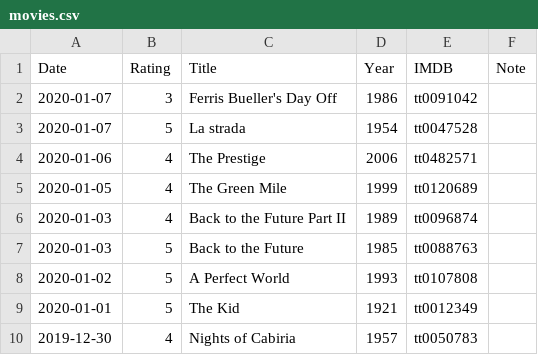
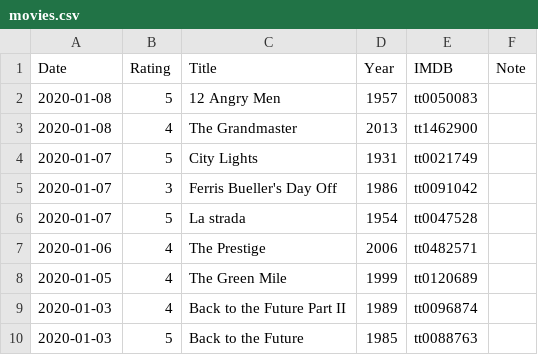
Before and after one commit to gujiaxi/gujiaxi.github.io, a CSV file: _data/movies.csv, drawn as a sheet; only a part is shown; the shorter side is filled out with more unchanged rows.

Commit message:
deployed by ciad

```diff
--- a/_data/movies.csv
+++ b/_data/movies.csv
@@ -1,2 +1,5 @@
 Date,Rating,Title,Year,IMDB,Note
+2020-01-08,5,12 Angry Men,1957,tt0050083,
+2020-01-08,4,The Grandmaster,2013,tt1462900,
+2020-01-07,5,City Lights,1931,tt0021749,
 2020-01-07,3,Ferris Bueller's Day Off,1986,tt0091042,
```
